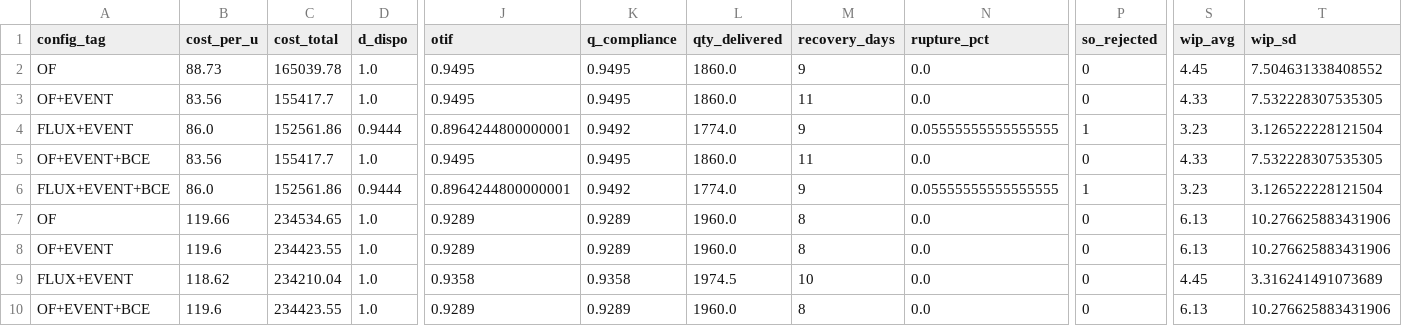
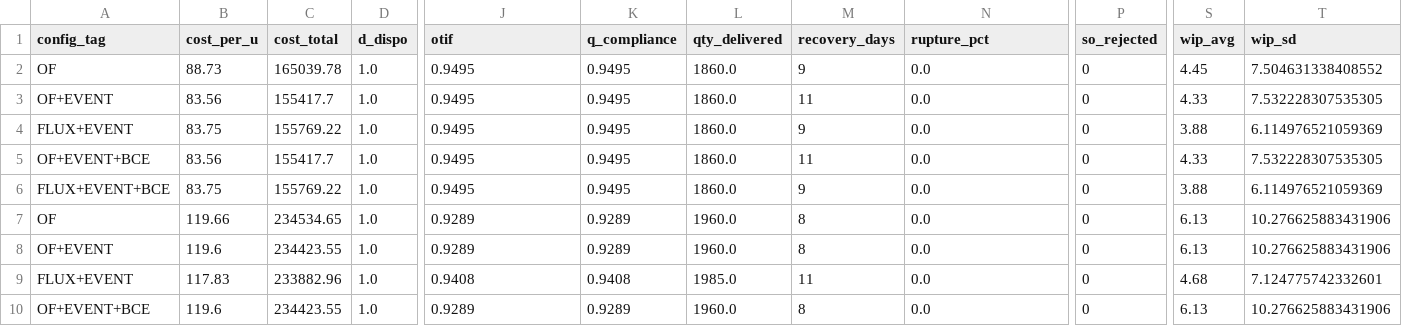
Before and after one commit to redatazi71/Pilotage-flux, a CSV file: docs/of_flux_event_bce_study_runs.csv, drawn as a sheet; only a part is shown, gaps mark what is left out; the diff covers the shown part only; the diff names each change by its address in the sheet, - before the commit and + after, or states it on an @@ line.

```diff
--- a/docs/of_flux_event_bce_study_runs.csv
+++ b/docs/of_flux_event_bce_study_runs.csv
-B4 (cost_per_u): 86.0
+B4 (cost_per_u): 83.75
-C4 (cost_total): 152561.86
+C4 (cost_total): 155769.22
-D4 (d_dispo): 0.9444
+D4 (d_dispo): 1.0
-J4 (otif): 0.8964244800000001
+J4 (otif): 0.9495
-K4 (q_compliance): 0.9492
+K4 (q_compliance): 0.9495
-L4 (qty_delivered): 1774.0
+L4 (qty_delivered): 1860.0
-N4 (rupture_pct): 0.05555555555555555
+N4 (rupture_pct): 0.0
-P4 (so_rejected): 1
+P4 (so_rejected): 0
-S4 (wip_avg): 3.23
+S4 (wip_avg): 3.88
-T4 (wip_sd): 3.126522228121504
+T4 (wip_sd): 6.114976521059369
-B6 (cost_per_u): 86.0
+B6 (cost_per_u): 83.75
-C6 (cost_total): 152561.86
+C6 (cost_total): 155769.22
-D6 (d_dispo): 0.9444
+D6 (d_dispo): 1.0
-J6 (otif): 0.8964244800000001
+J6 (otif): 0.9495
-K6 (q_compliance): 0.9492
+K6 (q_compliance): 0.9495
-L6 (qty_delivered): 1774.0
+L6 (qty_delivered): 1860.0
-N6 (rupture_pct): 0.05555555555555555
+N6 (rupture_pct): 0.0
-P6 (so_rejected): 1
+P6 (so_rejected): 0
-S6 (wip_avg): 3.23
+S6 (wip_avg): 3.88
-T6 (wip_sd): 3.126522228121504
+T6 (wip_sd): 6.114976521059369
-B9 (cost_per_u): 118.62
+B9 (cost_per_u): 117.83
-C9 (cost_total): 234210.04
+C9 (cost_total): 233882.96
-J9 (otif): 0.9358
+J9 (otif): 0.9408
-K9 (q_compliance): 0.9358
+K9 (q_compliance): 0.9408
-L9 (qty_delivered): 1974.5
+L9 (qty_delivered): 1985.0
-M9 (recovery_days): 10
+M9 (recovery_days): 11
-S9 (wip_avg): 4.45
+S9 (wip_avg): 4.68
-T9 (wip_sd): 3.316241491073689
+T9 (wip_sd): 7.124775742332601
```
Also changed, not shown: 62 edited cells elsewhere in this file, docs/of_flux_event_bce_extreme_runs.csv, 4 other files.
